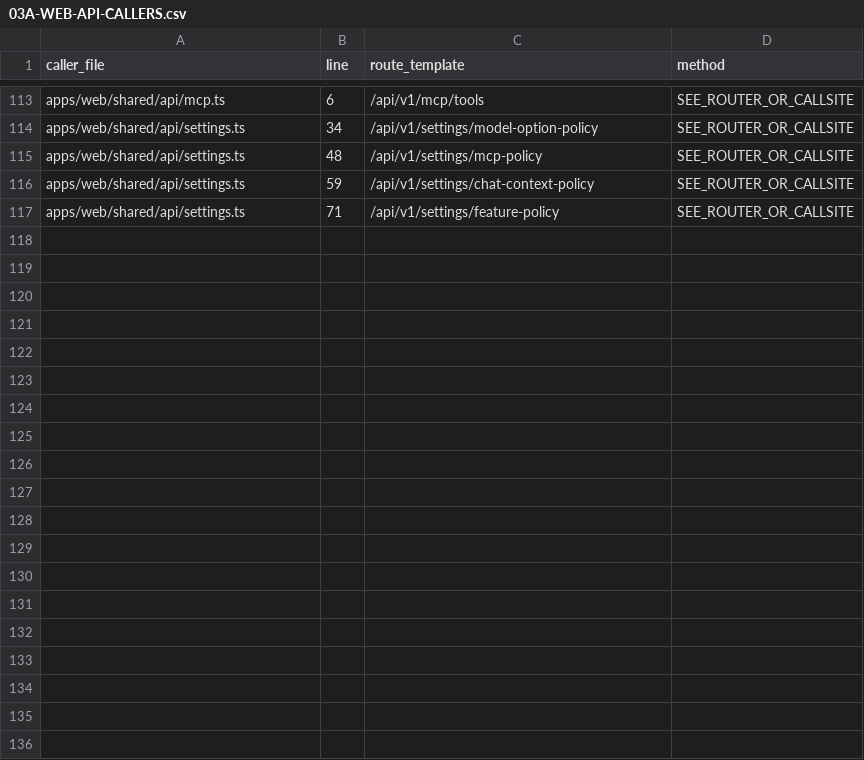
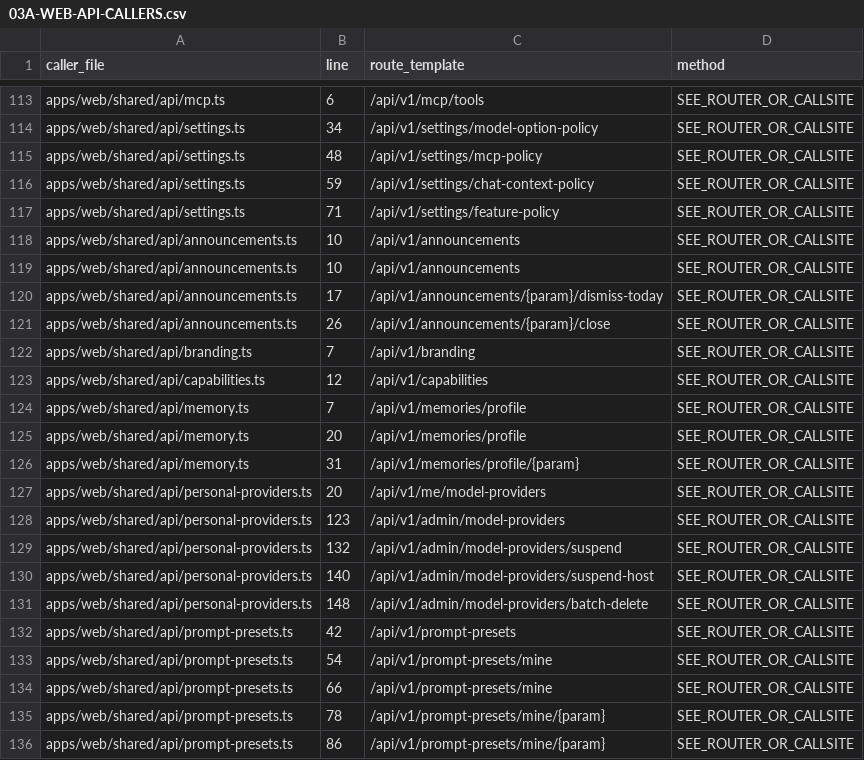
Before and after one commit to ttcc666/DEEIX-Chat, a CSV file: docs/migration/03A-WEB-API-CALLERS.csv, drawn as a sheet; only a part is shown, gaps mark what is left out; the diff covers the shown part only.

```diff
--- a/docs/migration/03A-WEB-API-CALLERS.csv
+++ b/docs/migration/03A-WEB-API-CALLERS.csv
@@ -117 +117,20 @@
 "apps/web/shared/api/settings.ts","71","/api/v1/settings/feature-policy","SEE_ROUTER_OR_CALLSITE"
+"apps/web/shared/api/announcements.ts","10","/api/v1/announcements","SEE_ROUTER_OR_CALLSITE"
+"apps/web/shared/api/announcements.ts","10","/api/v1/announcements","SEE_ROUTER_OR_CALLSITE"
+"apps/web/shared/api/announcements.ts","17","/api/v1/announcements/{param}/dismiss-today","SEE_ROUTER_OR_CALLSITE"
+"apps/web/shared/api/announcements.ts","26","/api/v1/announcements/{param}/close","SEE_ROUTER_OR_CALLSITE"
+"apps/web/shared/api/branding.ts","7","/api/v1/branding","SEE_ROUTER_OR_CALLSITE"
+"apps/web/shared/api/capabilities.ts","12","/api/v1/capabilities","SEE_ROUTER_OR_CALLSITE"
+"apps/web/shared/api/memory.ts","7","/api/v1/memories/profile","SEE_ROUTER_OR_CALLSITE"
+"apps/web/shared/api/memory.ts","20","/api/v1/memories/profile","SEE_ROUTER_OR_CALLSITE"
+"apps/web/shared/api/memory.ts","31","/api/v1/memories/profile/{param}","SEE_ROUTER_OR_CALLSITE"
+"apps/web/shared/api/personal-providers.ts","20","/api/v1/me/model-providers","SEE_ROUTER_OR_CALLSITE"
+"apps/web/shared/api/personal-providers.ts","123","/api/v1/admin/model-providers","SEE_ROUTER_OR_CALLSITE"
+"apps/web/shared/api/personal-providers.ts","132","/api/v1/admin/model-providers/suspend","SEE_ROUTER_OR_CALLSITE"
+"apps/web/shared/api/personal-providers.ts","140","/api/v1/admin/model-providers/suspend-host","SEE_ROUTER_OR_CALLSITE"
+"apps/web/shared/api/personal-providers.ts","148","/api/v1/admin/model-providers/batch-delete","SEE_ROUTER_OR_CALLSITE"
+"apps/web/shared/api/prompt-presets.ts","42","/api/v1/prompt-presets","SEE_ROUTER_OR_CALLSITE"
+"apps/web/shared/api/prompt-presets.ts","54","/api/v1/prompt-presets/mine","SEE_ROUTER_OR_CALLSITE"
+"apps/web/shared/api/prompt-presets.ts","66","/api/v1/prompt-presets/mine","SEE_ROUTER_OR_CALLSITE"
+"apps/web/shared/api/prompt-presets.ts","78","/api/v1/prompt-presets/mine/{param}","SEE_ROUTER_OR_CALLSITE"
+"apps/web/shared/api/prompt-presets.ts","86","/api/v1/prompt-presets/mine/{param}","SEE_ROUTER_OR_CALLSITE"
```
Also changed, not shown: 14 added rows elsewhere in this file.
